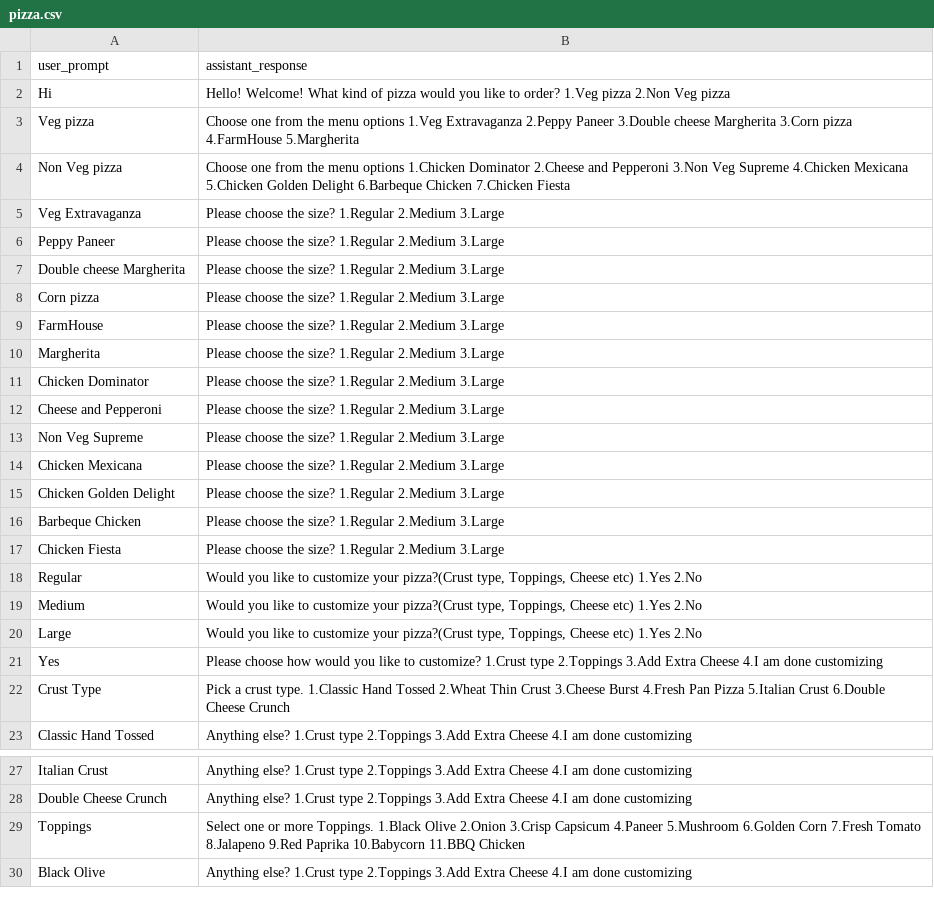
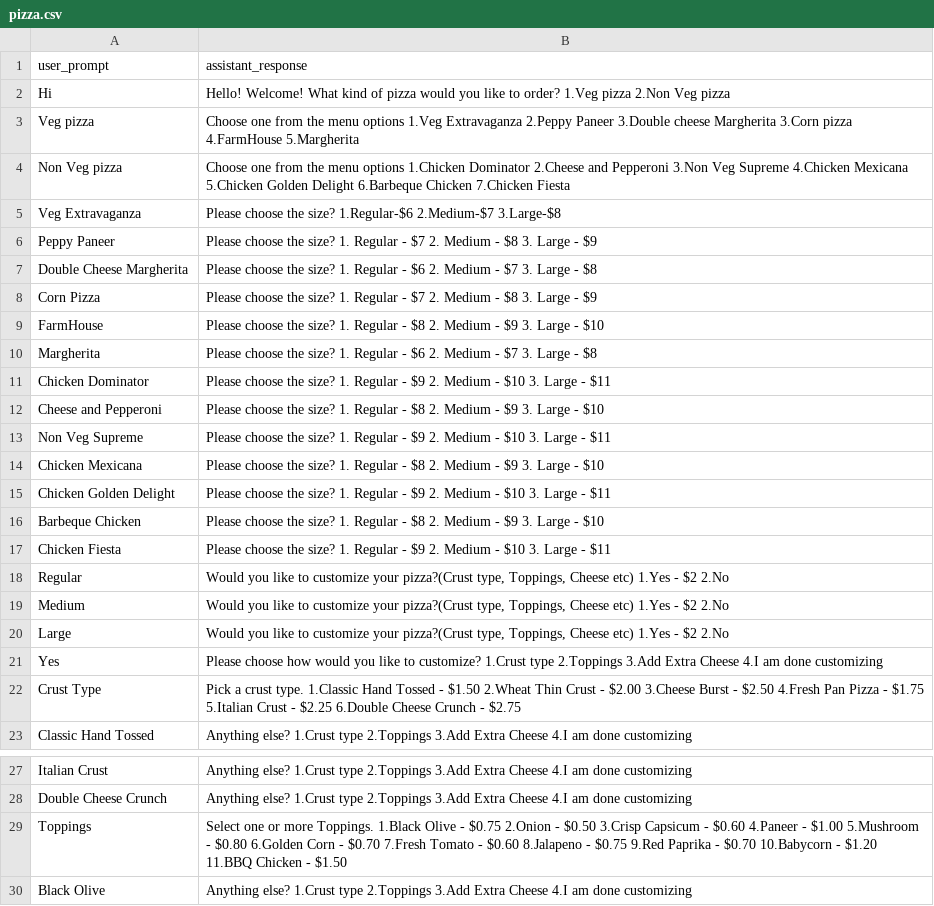
Before and after one commit to sachin-chipmonk26/streamlit, a CSV file: pizza.csv, drawn as a sheet; only a part is shown, gaps mark what is left out.

```diff
--- a/pizza.csv
+++ b/pizza.csv
@@ -4,20 +4,20 @@ Veg pizza,Choose one from the menu options 1.Veg Extravaganza 2.Peppy Paneer 3.D
 Non Veg pizza,Choose one from the menu options 1.Chicken Dominator 2.Cheese and Pepperoni 3.Non Veg Supreme 4.Chicken Mexicana 5.Chicken Golden Delight 6.Barbeque Chicken 7.Chicken Fiesta
-Veg Extravaganza,Please choose the size? 1.Regular 2.Medium 3.Large
-Peppy Paneer,Please choose the size? 1.Regular 2.Medium 3.Large
-Double cheese Margherita,Please choose the size? 1.Regular 2.Medium 3.Large
-Corn pizza,Please choose the size? 1.Regular 2.Medium 3.Large
-FarmHouse,Please choose the size? 1.Regular 2.Medium 3.Large
-Margherita,Please choose the size? 1.Regular 2.Medium 3.Large
-Chicken Dominator,Please choose the size? 1.Regular 2.Medium 3.Large
-Cheese and Pepperoni,Please choose the size? 1.Regular 2.Medium 3.Large
-Non Veg Supreme,Please choose the size? 1.Regular 2.Medium 3.Large
-Chicken Mexicana,Please choose the size? 1.Regular 2.Medium 3.Large
-Chicken Golden Delight,Please choose the size? 1.Regular 2.Medium 3.Large
-Barbeque Chicken,Please choose the size? 1.Regular 2.Medium 3.Large
-Chicken Fiesta,Please choose the size? 1.Regular 2.Medium 3.Large
-Regular,"Would you like to customize your pizza?(Crust type,  Toppings,  Cheese etc) 1.Yes 2.No"
-Medium,"Would you like to customize your pizza?(Crust type,  Toppings,  Cheese etc) 1.Yes 2.No"
-Large,"Would you like to customize your pizza?(Crust type,  Toppings,  Cheese etc) 1.Yes 2.No"
+Veg Extravaganza,Please choose the size? 1.Regular-$6 2.Medium-$7 3.Large-$8
+Peppy Paneer, Please choose the size? 1. Regular - $7 2. Medium - $8 3. Large - $9
+Double Cheese Margherita, Please choose the size? 1. Regular - $6 2. Medium - $7 3. Large - $8
+Corn Pizza, Please choose the size? 1. Regular - $7 2. Medium - $8 3. Large - $9
+FarmHouse, Please choose the size? 1. Regular - $8 2. Medium - $9 3. Large - $10
+Margherita, Please choose the size? 1. Regular - $6 2. Medium - $7 3. Large - $8
+Chicken Dominator, Please choose the size? 1. Regular - $9 2. Medium - $10 3. Large - $11
+Cheese and Pepperoni, Please choose the size? 1. Regular - $8 2. Medium - $9 3. Large - $10
+Non Veg Supreme, Please choose the size? 1. Regular - $9 2. Medium - $10 3. Large - $11
+Chicken Mexicana, Please choose the size? 1. Regular - $8 2. Medium - $9 3. Large - $10
+Chicken Golden Delight, Please choose the size? 1. Regular - $9 2. Medium - $10 3. Large - $11
+Barbeque Chicken, Please choose the size? 1. Regular - $8 2. Medium - $9 3. Large - $10
+Chicken Fiesta, Please choose the size? 1. Regular - $9 2. Medium - $10 3. Large - $11
+Regular,"Would you like to customize your pizza?(Crust type,  Toppings,  Cheese etc) 1.Yes - $2 2.No"
+Medium,"Would you like to customize your pizza?(Crust type,  Toppings,  Cheese etc) 1.Yes - $2 2.No"
+Large,"Would you like to customize your pizza?(Crust type,  Toppings,  Cheese etc) 1.Yes - $2 2.No"
 Yes,Please choose how would you like to customize? 1.Crust type 2.Toppings 3.Add Extra Cheese 4.I am done customizing
-Crust Type, Pick a crust type. 1.Classic Hand Tossed 2.Wheat Thin Crust 3.Cheese Burst 4.Fresh Pan Pizza 5.Italian Crust 6.Double Cheese Crunch
+Crust Type, Pick a crust type. 1.Classic Hand Tossed - $1.50 2.Wheat Thin Crust - $2.00 3.Cheese Burst - $2.50 4.Fresh Pan Pizza - $1.75 5.Italian Crust - $2.25 6.Double Cheese Crunch -  $2.75
 Classic Hand Tossed, Anything else? 1.Crust type 2.Toppings 3.Add Extra Cheese 4.I am done customizing
@@ -28,3 +28,3 @@ Italian Crust, Anything else? 1.Crust type 2.Toppings 3.Add Extra Cheese 4.I am
 Double Cheese Crunch, Anything else? 1.Crust type 2.Toppings 3.Add Extra Cheese 4.I am done customizing
-Toppings, Select one or more Toppings. 1.Black Olive 2.Onion 3.Crisp Capsicum 4.Paneer 5.Mushroom 6.Golden Corn 7.Fresh Tomato 8.Jalapeno 9.Red Paprika 10.Babycorn 11.BBQ Chicken
+Toppings, Select one or more Toppings. 1.Black Olive - $0.75 2.Onion - $0.50 3.Crisp Capsicum - $0.60 4.Paneer - $1.00 5.Mushroom - $0.80 6.Golden Corn - $0.70 7.Fresh Tomato - $0.60 8.Jalapeno - $0.75 9.Red Paprika - $0.70 10.Babycorn - $1.20 11.BBQ Chicken - $1.50
 Black Olive, Anything else? 1.Crust type 2.Toppings 3.Add Extra Cheese 4.I am done customizing
```
Also changed, not shown: 2 other files.
